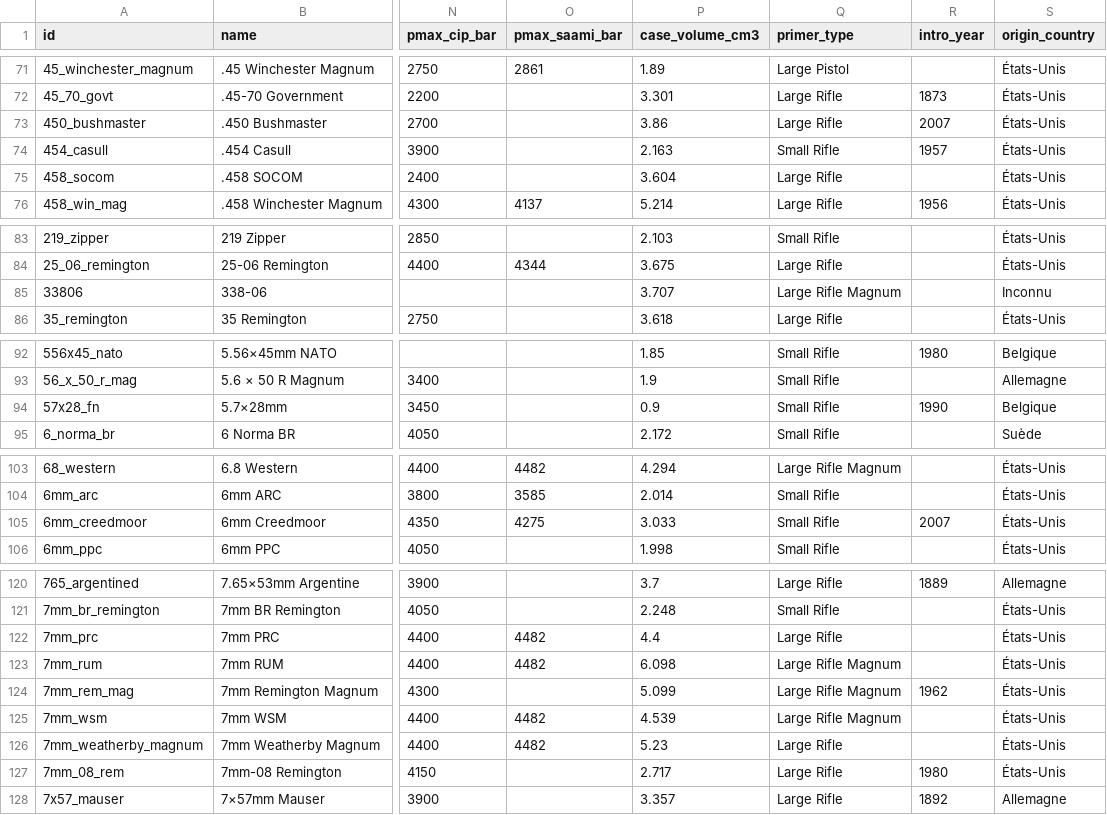
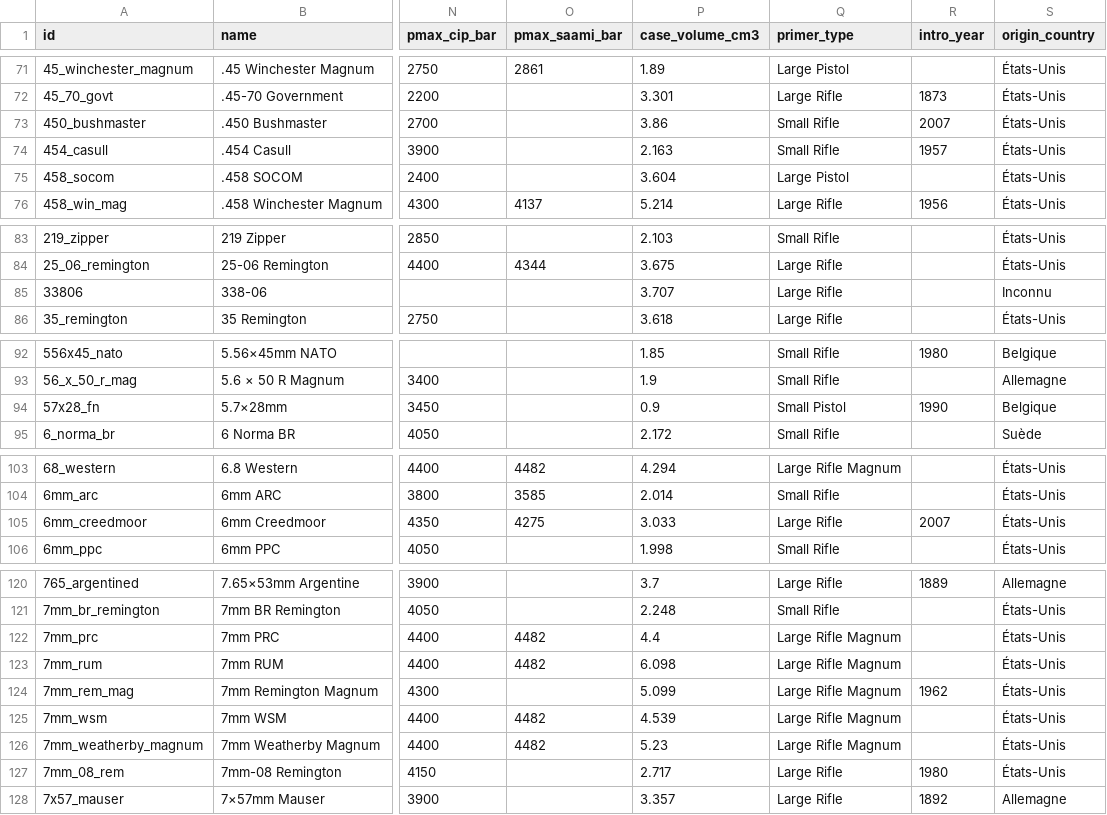
Before and after one commit to fbastin/calibers, a CSV file: calibers.csv, drawn as a sheet; only a part is shown, gaps mark what is left out; the diff names each change by its address in the sheet, - before the commit and + after, or states it on an @@ line.

```diff
--- a/calibers.csv
+++ b/calibers.csv
-Q73 (primer_type): Large Rifle
+Q73 (primer_type): Small Rifle
-Q75 (primer_type): Large Rifle
+Q75 (primer_type): Large Pistol
-Q85 (primer_type): Large Rifle Magnum
+Q85 (primer_type): Large Rifle
-Q94 (primer_type): Small Rifle
+Q94 (primer_type): Small Pistol
-Q105 (primer_type): Small Rifle
+Q105 (primer_type): Large Rifle
-Q122 (primer_type): Large Rifle
+Q122 (primer_type): Large Rifle Magnum
-Q126 (primer_type): Large Rifle
+Q126 (primer_type): Large Rifle Magnum
```
Also changed, not shown: 3 other files.
